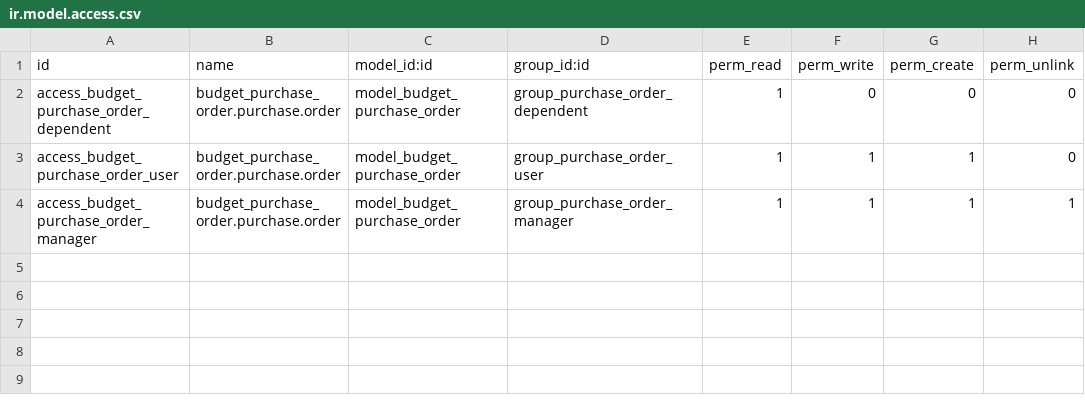
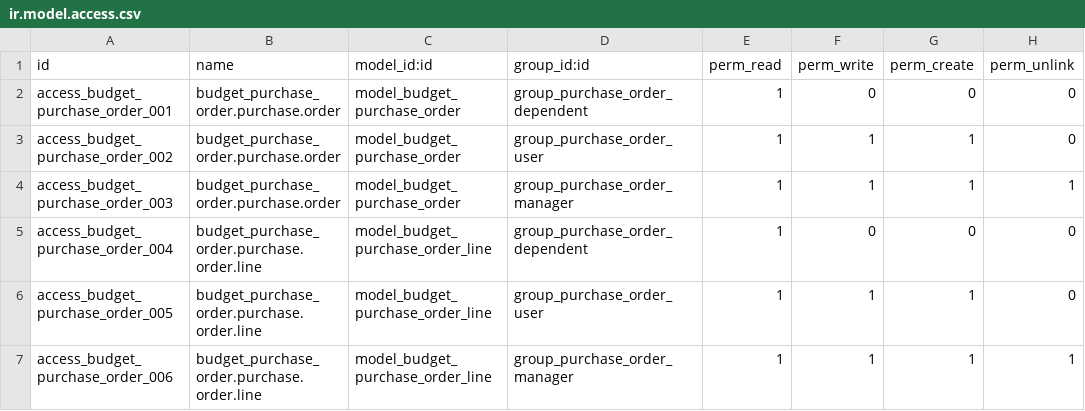
Before and after one commit to Guobower/odoo-budget-purchase-order, a CSV file: security/ir.model.access.csv, drawn as a sheet.

Commit message:
Added Security for Purchase Order Line

```diff
--- a/security/ir.model.access.csv
+++ b/security/ir.model.access.csv
@@ -1,4 +1,7 @@
 id,name,model_id:id,group_id:id,perm_read,perm_write,perm_create,perm_unlink
-access_budget_purchase_order_dependent,budget_purchase_order.purchase.order,model_budget_purchase_order,group_purchase_order_dependent,1,0,0,0
-access_budget_purchase_order_user,budget_purchase_order.purchase.order,model_budget_purchase_order,group_purchase_order_user,1,1,1,0
-access_budget_purchase_order_manager,budget_purchase_order.purchase.order,model_budget_purchase_order,group_purchase_order_manager,1,1,1,1
+access_budget_purchase_order_001,budget_purchase_order.purchase.order,model_budget_purchase_order,group_purchase_order_dependent,1,0,0,0
+access_budget_purchase_order_002,budget_purchase_order.purchase.order,model_budget_purchase_order,group_purchase_order_user,1,1,1,0
+access_budget_purchase_order_003,budget_purchase_order.purchase.order,model_budget_purchase_order,group_purchase_order_manager,1,1,1,1
+access_budget_purchase_order_004,budget_purchase_order.purchase.order.line,model_budget_purchase_order_line,group_purchase_order_dependent,1,0,0,0
+access_budget_purchase_order_005,budget_purchase_order.purchase.order.line,model_budget_purchase_order_line,group_purchase_order_user,1,1,1,0
+access_budget_purchase_order_006,budget_purchase_order.purchase.order.line,model_budget_purchase_order_line,group_purchase_order_manager,1,1,1,1
```
Also changed, not shown: 2 other files.
